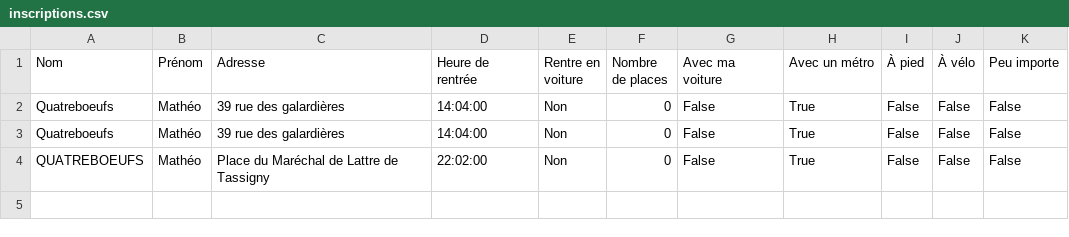
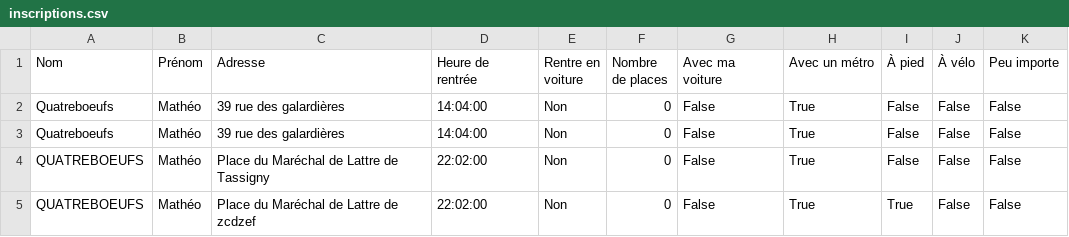
Before and after one commit to mathlesage/Safe_Home, a CSV file: inscriptions.csv, drawn as a sheet; the diff names each change by its address in the sheet, - before the commit and + after, or states it on an @@ line.

Commit message:
Mise à jour du fichier inscriptions.csv

```diff
--- a/inscriptions.csv
+++ b/inscriptions.csv
+row 5: QUATREBOEUFS | Mathéo | Place du Maréchal de Lattre de zcdzef | 22:02:00 | Non | 0 | False | True | True | False | False
```
